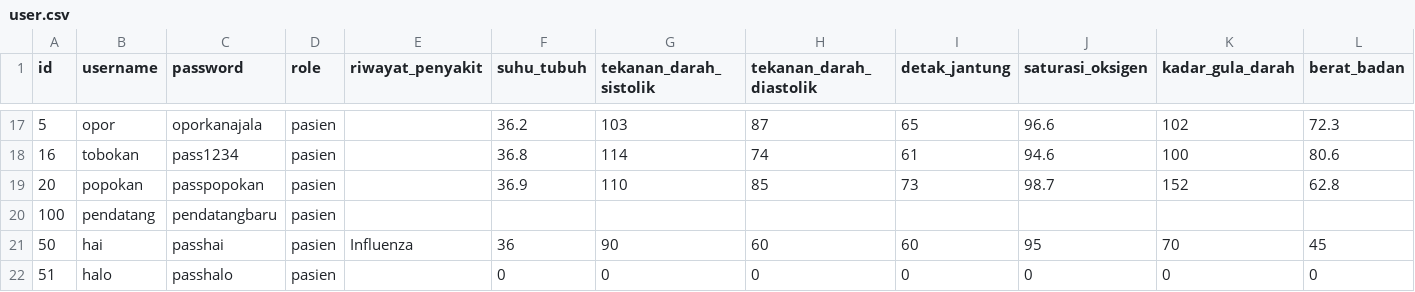
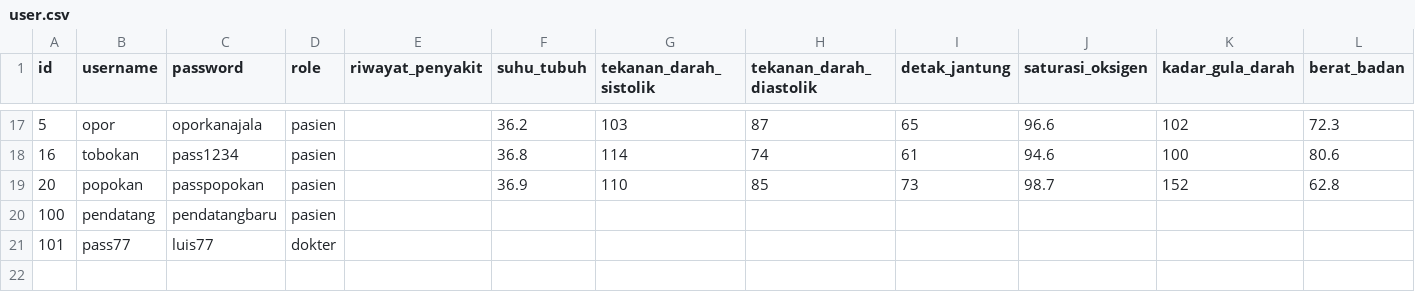
Before and after one commit to yzksl/if1210-tubes-2025-k05-m, a CSV file: src/data/test_folder_of_25/user.csv, drawn as a sheet; only a part is shown, gaps mark what is left out; removed rows and columns are numbered as before the commit, all else as after; rows hold the shown columns only; the diff names each change by its address in the sheet, - before the commit and + after, or states it on an @@ line.

```diff
--- a/src/data/test_folder_of_25/user.csv
+++ b/src/data/test_folder_of_25/user.csv
-row 21: 50 | hai | passhai | pasien | Influenza | 36 | 90 | 60 | 60 | 95 | 70 | 45
-row 22: 51 | halo | passhalo | pasien |  | 0 | 0 | 0 | 0 | 0 | 0 | 0
+row 21: 101 | pass77 | luis77 | dokter
```
Also changed, not shown: 2 other files.
